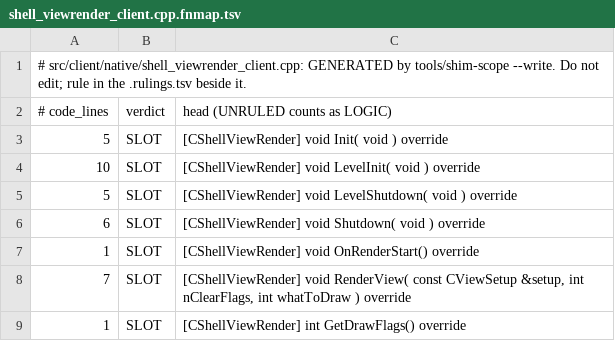
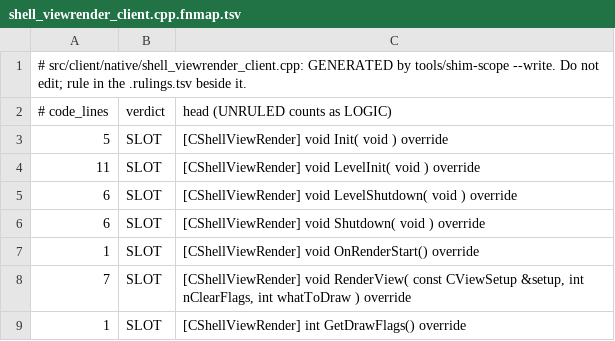
Before and after one commit to muflub/source-sdk-sharp, a TSV file: docs/shim-scope/client/shell_viewrender_client.cpp.fnmap.tsv, drawn as a sheet; only a part is shown.

```diff
--- a/docs/shim-scope/client/shell_viewrender_client.cpp.fnmap.tsv
+++ b/docs/shim-scope/client/shell_viewrender_client.cpp.fnmap.tsv
@@ -3,4 +3,4 @@
 5	SLOT	[CShellViewRender] void Init( void ) override
-10	SLOT	[CShellViewRender] void LevelInit( void ) override
-5	SLOT	[CShellViewRender] void LevelShutdown( void ) override
+11	SLOT	[CShellViewRender] void LevelInit( void ) override
+6	SLOT	[CShellViewRender] void LevelShutdown( void ) override
 6	SLOT	[CShellViewRender] void Shutdown( void ) override
```
Also changed, not shown: 35 other files.
